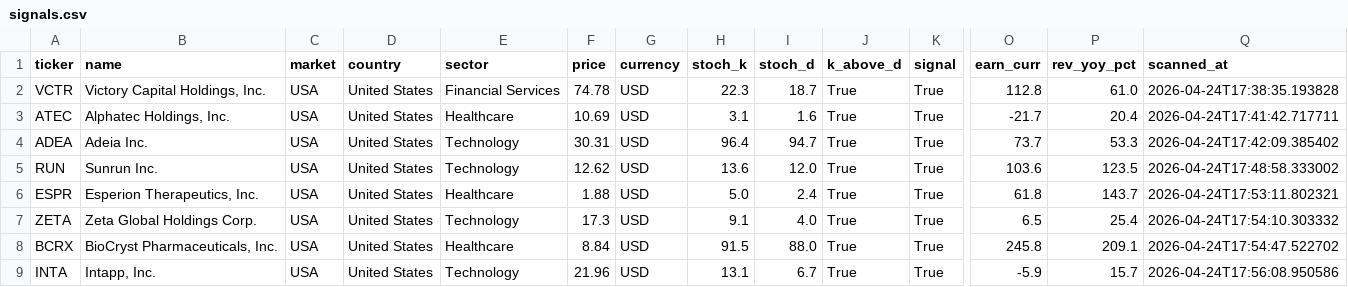
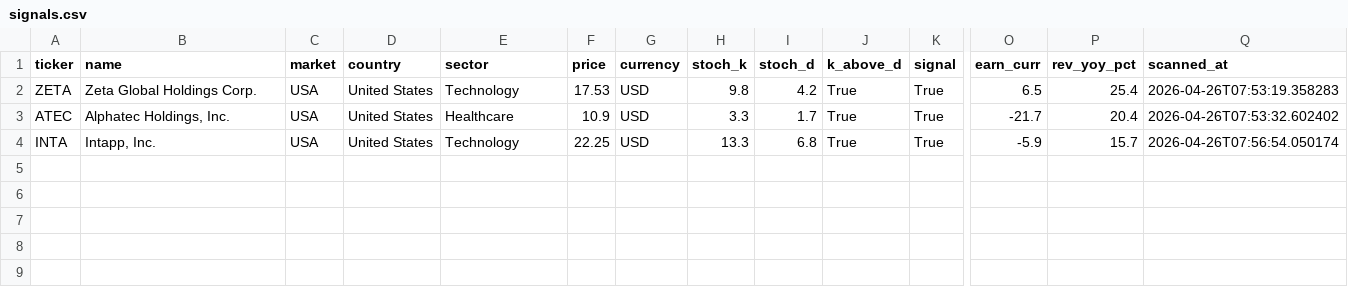
Before and after one commit to Heki-PM/stock-screener, a CSV file: signals.csv, drawn as a sheet; only a part is shown, gaps mark what is left out; removed rows and columns are numbered as before the commit, all else as after; rows hold the shown columns only; the diff names each change by its address in the sheet, - before the commit and + after, or states it on an @@ line.

```diff
--- a/signals.csv
+++ b/signals.csv
-row 2: VCTR | Victory Capital Holdings, Inc. | USA | United States | Financial Services | 74.78 | USD | 22.3 | 18.7 | True | True | 112.8 | 61.0 | 2026-04-24T17:38:35.193828
-row 3: ATEC | Alphatec Holdings, Inc. | USA | United States | Healthcare | 10.69 | USD | 3.1 | 1.6 | True | True | -21.7 | 20.4 | 2026-04-24T17:41:42.717711
-row 4: ADEA | Adeia Inc. | USA | United States | Technology | 30.31 | USD | 96.4 | 94.7 | True | True | 73.7 | 53.3 | 2026-04-24T17:42:09.385402
-row 5: RUN | Sunrun Inc. | USA | United States | Technology | 12.62 | USD | 13.6 | 12.0 | True | True | 103.6 | 123.5 | 2026-04-24T17:48:58.333002
-row 6: ESPR | Esperion Therapeutics, Inc. | USA | United States | Healthcare | 1.88 | USD | 5.0 | 2.4 | True | True | 61.8 | 143.7 | 2026-04-24T17:53:11.802321
-F2 (price): 17.3
+F2 (price): 17.53
-H2 (stoch_k): 9.1
+H2 (stoch_k): 9.8
-I2 (stoch_d): 4.0
+I2 (stoch_d): 4.2
-Q2 (scanned_at): 2026-04-24T17:54:10.303332
+Q2 (scanned_at): 2026-04-26T07:53:19.358283
-row 8: BCRX | BioCryst Pharmaceuticals, Inc. | USA | United States | Healthcare | 8.84 | USD | 91.5 | 88.0 | True | True | 245.8 | 209.1 | 2026-04-24T17:54:47.522702
+row 3: ATEC | Alphatec Holdings, Inc. | USA | United States | Healthcare | 10.9 | USD | 3.3 | 1.7 | True | True | -21.7 | 20.4 | 2026-04-26T07:53:32.602402
-F4 (price): 21.96
+F4 (price): 22.25
-H4 (stoch_k): 13.1
+H4 (stoch_k): 13.3
-I4 (stoch_d): 6.7
+I4 (stoch_d): 6.8
-Q4 (scanned_at): 2026-04-24T17:56:08.950586
+Q4 (scanned_at): 2026-04-26T07:56:54.050174
```
Also changed, not shown: 5 other files.
